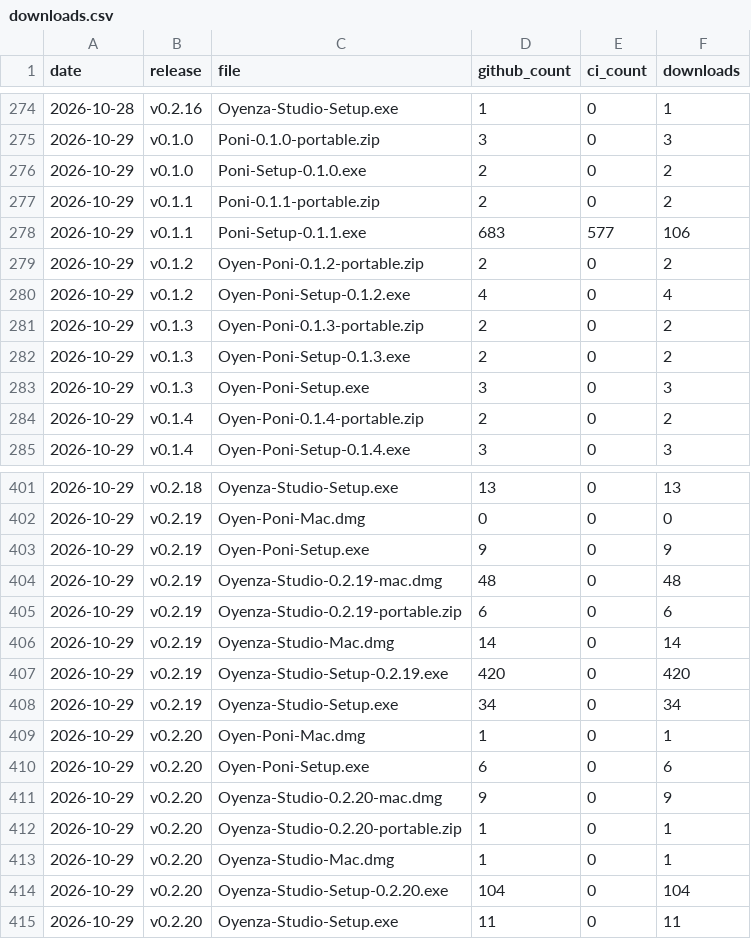
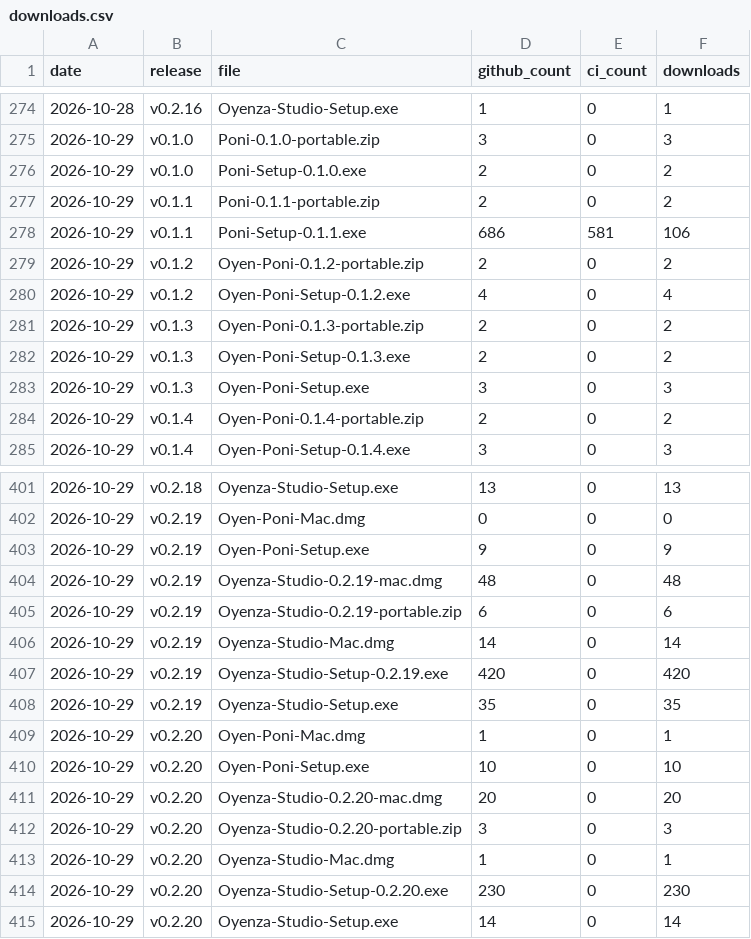
Before and after one commit to lucacadalora/oyenza-studio, a CSV file: data/downloads.csv, drawn as a sheet; only a part is shown, gaps mark what is left out.

```diff
--- a/data/downloads.csv
+++ b/data/downloads.csv
@@ -277,3 +277,3 @@ date,release,file,github_count,ci_count,downloads
 2026-10-29,v0.1.1,Poni-0.1.1-portable.zip,2,0,2
-2026-10-29,v0.1.1,Poni-Setup-0.1.1.exe,683,577,106
+2026-10-29,v0.1.1,Poni-Setup-0.1.1.exe,686,581,106
 2026-10-29,v0.1.2,Oyen-Poni-0.1.2-portable.zip,2,0,2
@@ -407,9 +407,9 @@ date,release,file,github_count,ci_count,downloads
 2026-10-29,v0.2.19,Oyenza-Studio-Setup-0.2.19.exe,420,0,420
-2026-10-29,v0.2.19,Oyenza-Studio-Setup.exe,34,0,34
+2026-10-29,v0.2.19,Oyenza-Studio-Setup.exe,35,0,35
 2026-10-29,v0.2.20,Oyen-Poni-Mac.dmg,1,0,1
-2026-10-29,v0.2.20,Oyen-Poni-Setup.exe,6,0,6
-2026-10-29,v0.2.20,Oyenza-Studio-0.2.20-mac.dmg,9,0,9
-2026-10-29,v0.2.20,Oyenza-Studio-0.2.20-portable.zip,1,0,1
+2026-10-29,v0.2.20,Oyen-Poni-Setup.exe,10,0,10
+2026-10-29,v0.2.20,Oyenza-Studio-0.2.20-mac.dmg,20,0,20
+2026-10-29,v0.2.20,Oyenza-Studio-0.2.20-portable.zip,3,0,3
 2026-10-29,v0.2.20,Oyenza-Studio-Mac.dmg,1,0,1
-2026-10-29,v0.2.20,Oyenza-Studio-Setup-0.2.20.exe,104,0,104
-2026-10-29,v0.2.20,Oyenza-Studio-Setup.exe,11,0,11
+2026-10-29,v0.2.20,Oyenza-Studio-Setup-0.2.20.exe,230,0,230
+2026-10-29,v0.2.20,Oyenza-Studio-Setup.exe,14,0,14
```
Also changed, not shown: data/ci-downloads.csv, 5 other files.
